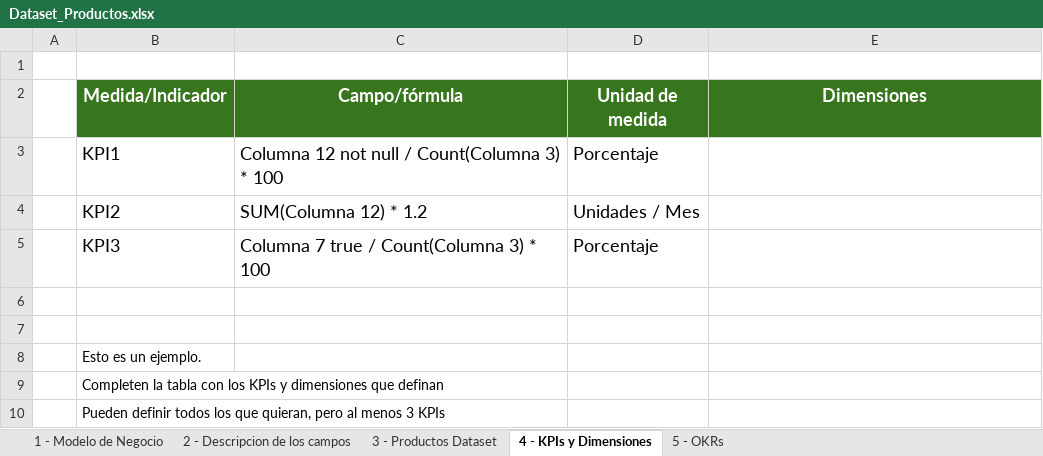
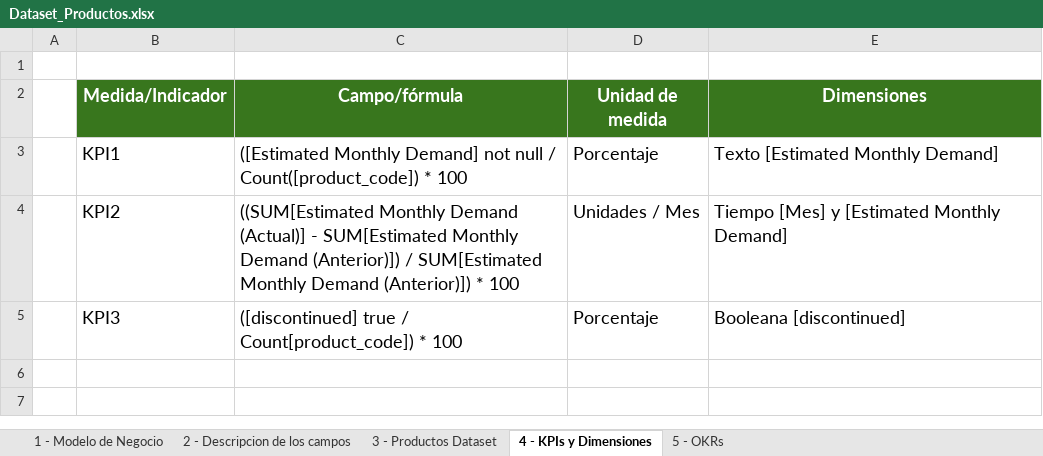
Before and after one commit to BMartinPla/LastCuatrimestre, an Excel workbook: IntroduccionAD/PowerBI1/Dataset_Productos.xlsx, sheet 4 - KPIs y Dimensiones, drawn as a sheet; values as stored, in another font and other column widths than the file's, no borders; the diff names each change by its address in the sheet, - before the commit and + after, or states it on an @@ line.

```diff
--- a/IntroduccionAD/PowerBI1/Dataset_Productos.xlsx (sheet 4 - KPIs y Dimensiones)
+++ b/IntroduccionAD/PowerBI1/Dataset_Productos.xlsx (sheet 4 - KPIs y Dimensiones)
-C3 (Campo/fórmula): Columna 12 not null / Count(Columna 3) * 100
+C3 (Campo/fórmula): ([Estimated Monthly Demand] not null / Count([product_code]) * 100
-E3 (Dimensiones): (empty)
+E3 (Dimensiones): Texto [Estimated Monthly Demand]
-C4 (Campo/fórmula): SUM(Columna 12) * 1.2
+C4 (Campo/fórmula): ((SUM[Estimated Monthly Demand (Actual)] - SUM[Estimated Monthly Demand (Anterior)]) / SUM[Estimated Monthly Demand (Anterior)]) * 100
-E4 (Dimensiones): (empty)
+E4 (Dimensiones): Tiempo [Mes] y [Estimated Monthly Demand]
-C5 (Campo/fórmula): Columna 7 true / Count(Columna 3) * 100
+C5 (Campo/fórmula): ([discontinued] true / Count[product_code]) * 100
-E5 (Dimensiones): (empty)
+E5 (Dimensiones): Booleana [discontinued]
-row 6: (empty)
-row 7: (empty)
-row 8:  | Esto es un ejemplo.
-row 9:  | Completen la tabla con los KPIs y dimensiones que definan
-row 10:  | Pueden definir todos los que quieran, pero al menos 3 KPIs
```
Also changed, not shown: sheet 5 - OKRs, 1 other file.
